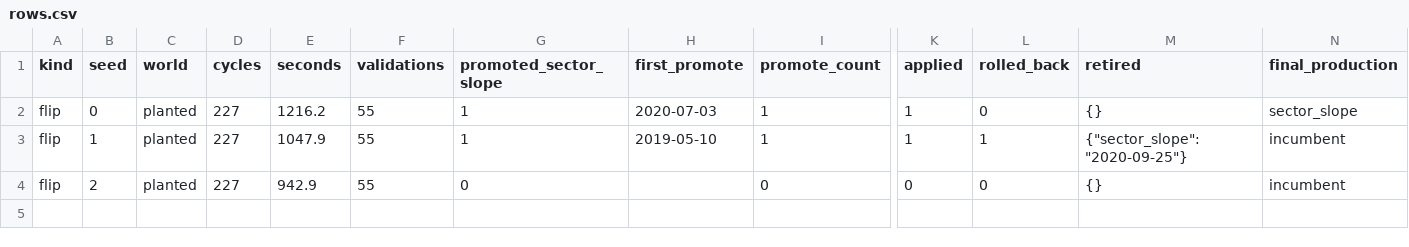
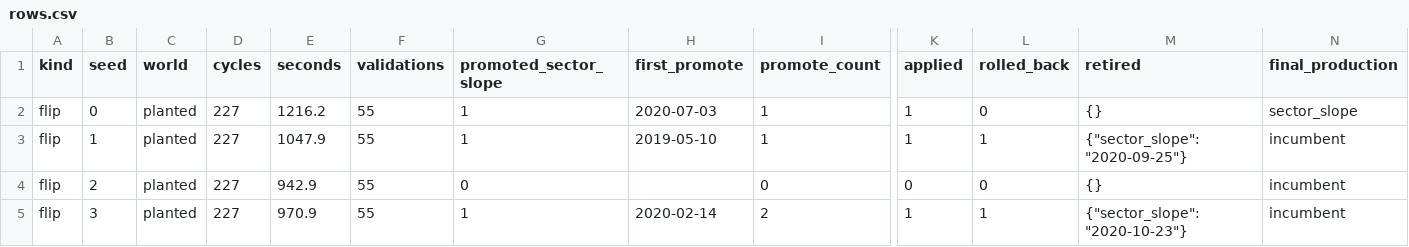
Before and after one commit to peterdax006-glitch/weekly7, a CSV file: state/research/c68_fix_promote/f11_flip2_n60/rows.csv, drawn as a sheet; only a part is shown, gaps mark what is left out; rows hold the shown columns only; the diff names each change by its address in the sheet, - before the commit and + after, or states it on an @@ line.

```diff
--- a/state/research/c68_fix_promote/f11_flip2_n60/rows.csv
+++ b/state/research/c68_fix_promote/f11_flip2_n60/rows.csv
+row 5: flip | 3 | planted | 227 | 970.9 | 55 | 1 | 2020-02-14 | 2 | 1 | 1 | {"sector_slope": "2020-10-23"} | incumbent
```
Also changed, not shown: 13 other files.
